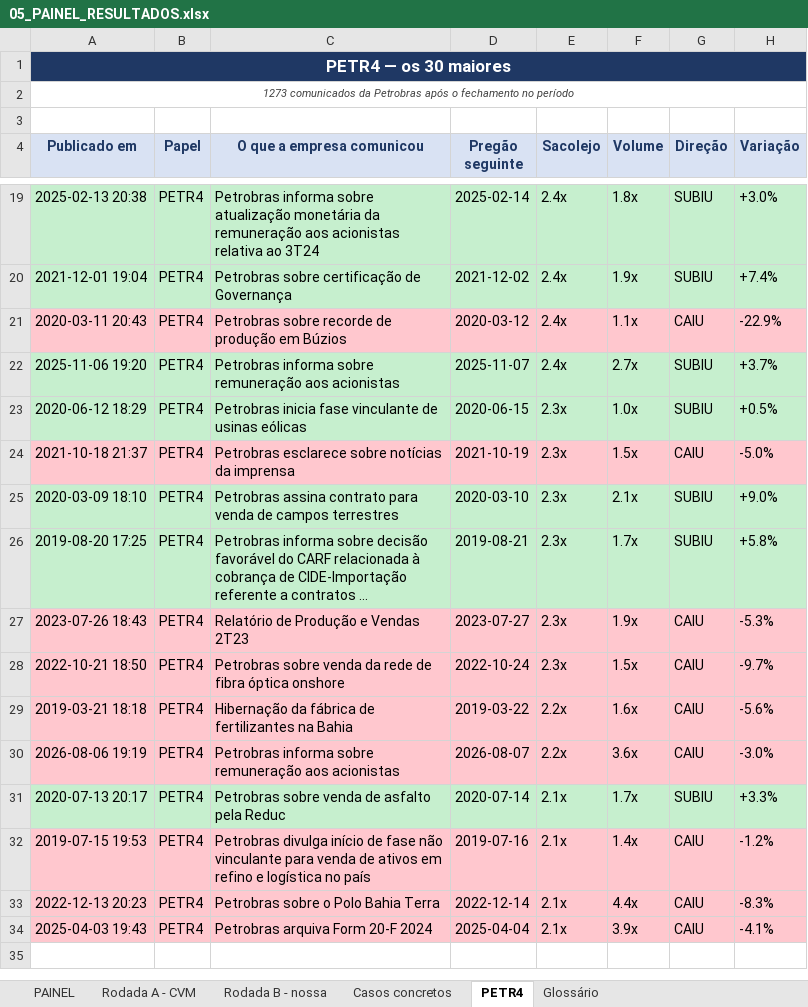
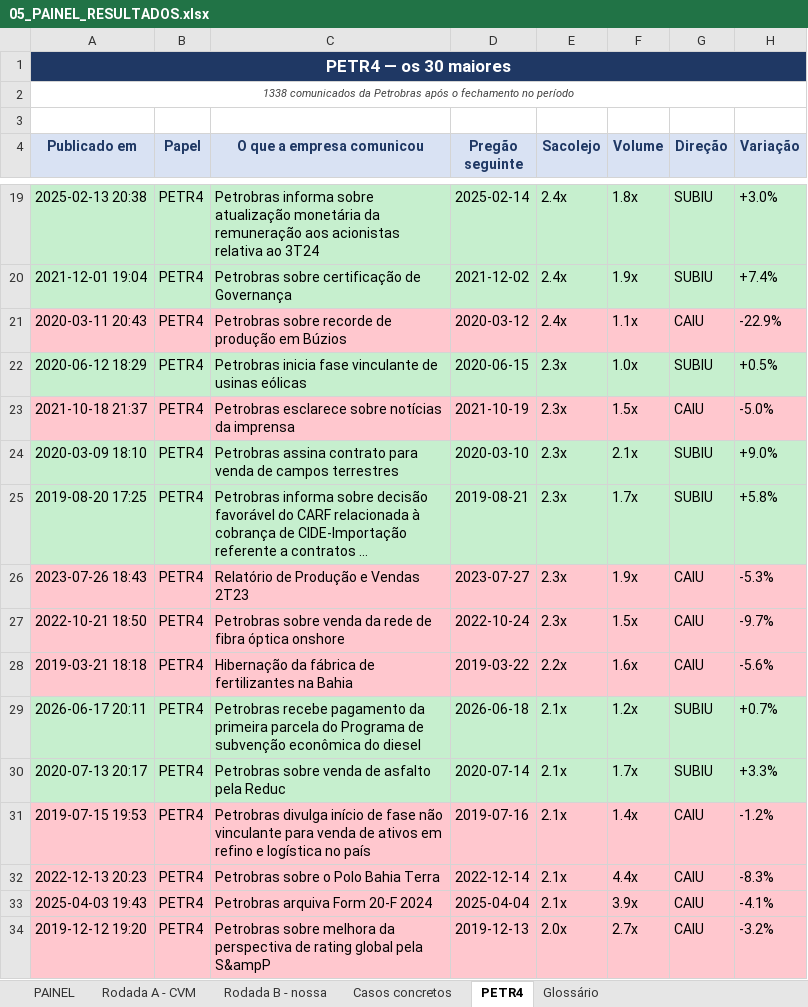
Before and after one commit to vanderbarbosa/coleta_dados_petr4, an Excel workbook: CVM/05_PAINEL_RESULTADOS.xlsx, sheet PETR4, drawn as a sheet; only a part is shown, gaps mark what is left out; long unchanged cells end in …; values as stored, in another font and other column widths than the file's, no borders; removed rows and columns are numbered as before the commit, all else as after; the diff names each change by its address in the sheet, - before the commit and + after, or states it on an @@ line.

```diff
--- a/CVM/05_PAINEL_RESULTADOS.xlsx (sheet PETR4)
+++ b/CVM/05_PAINEL_RESULTADOS.xlsx (sheet PETR4)
-A2 (Publicado em): 1273 comunicados da…
+A2 (Publicado em): 1338 comunicados da…
-row 22: 2025-11-06 19:20 | PETR4 | Petrobras informa sobre remuneração aos acionistas | 2025-11-07 | 2.4x | 2.7x | SUBIU | +3.7%
-row 30: 2026-08-06 19:19 | PETR4 | Petrobras informa sobre remuneração aos acionistas | 2026-08-07 | 2.2x | 3.6x | CAIU | -3.0%
+row 29: 2026-06-17 20:11 | PETR4 | Petrobras recebe pagamento da primeira parcela do Programa de subvenção econômica do diesel | 2026-06-18 | 2.1x | 1.2x | SUBIU | +0.7%
+row 34: 2019-12-12 19:20 | PETR4 | Petrobras sobre melhora da perspectiva de rating global pela S&ampP | 2019-12-13 | 2.0x | 2.7x | CAIU | -3.2%
```
Also changed, not shown: sheet Casos concretos, sheet PAINEL, sheet Rodada B - nossa, sheet Rodada A - CVM, 11 other files.
